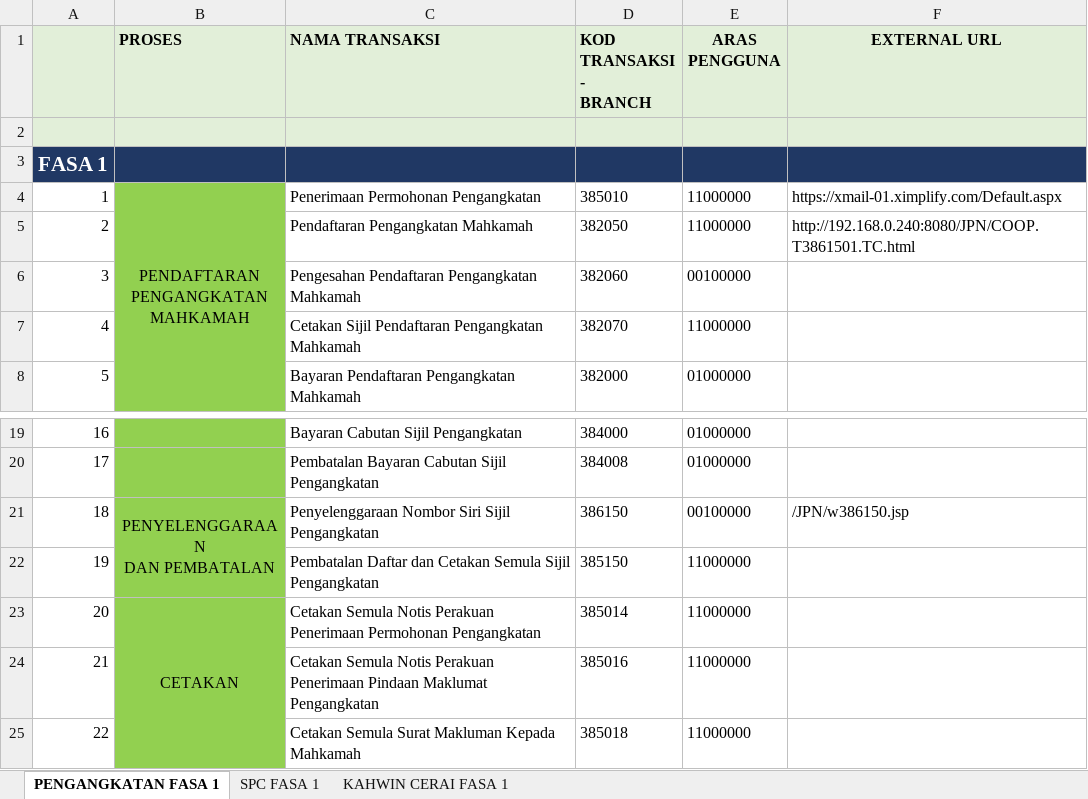
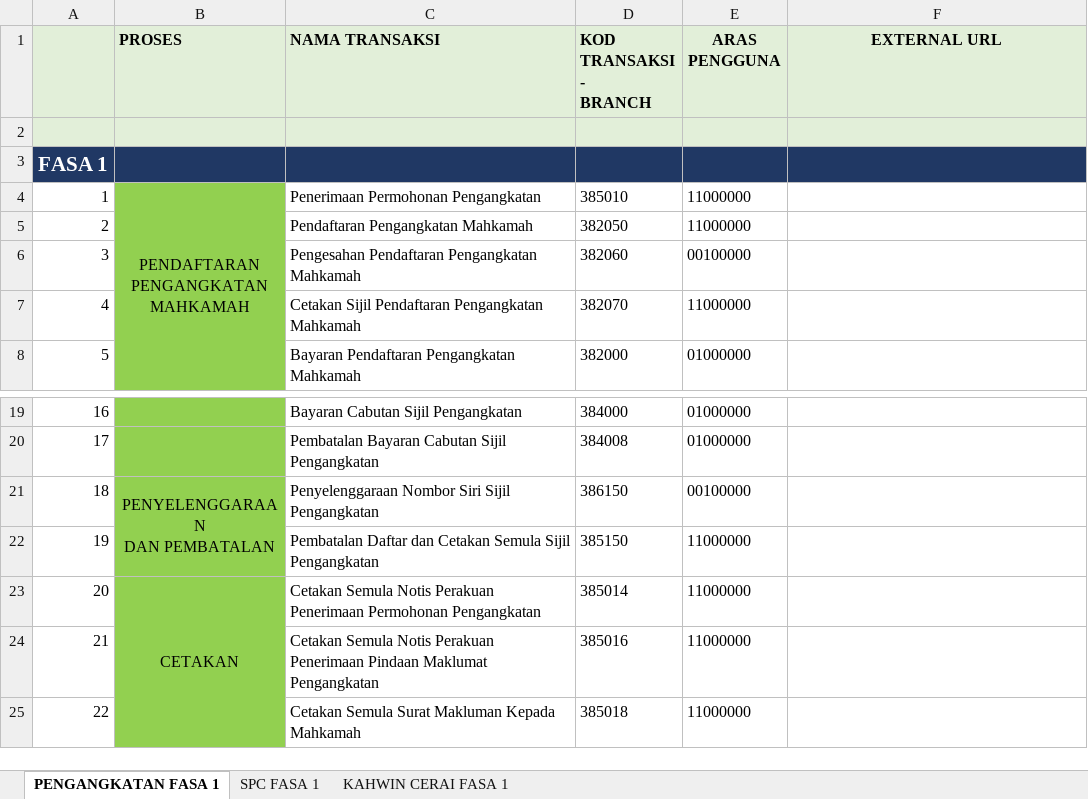
Before and after one commit to es021/jpn-vue, an Excel workbook: navi-builder/navi.xlsx, sheet PENGANGKATAN FASA 1, drawn as a sheet; only a part is shown, gaps mark what is left out; values as stored, in another font and other column widths than the file's, no borders; the diff names each change by its address in the sheet, - before the commit and + after, or states it on an @@ line.

```diff
--- a/navi-builder/navi.xlsx (sheet PENGANGKATAN FASA 1)
+++ b/navi-builder/navi.xlsx (sheet PENGANGKATAN FASA 1)
-F4 (EXTERNAL URL): https://xmail-01.ximplify.com/Default.aspx
+F4 (EXTERNAL URL): (empty)
-F5 (EXTERNAL URL): http://192.168.0.240:8080/JPN/COOP.T3861501.TC.html
+F5 (EXTERNAL URL): (empty)
-F21 (EXTERNAL URL): /JPN/w386150.jsp
+F21 (EXTERNAL URL): (empty)
```
Also changed, not shown: sheet SPC FASA 1, sheet KAHWIN CERAI FASA 1, 32 other files.
